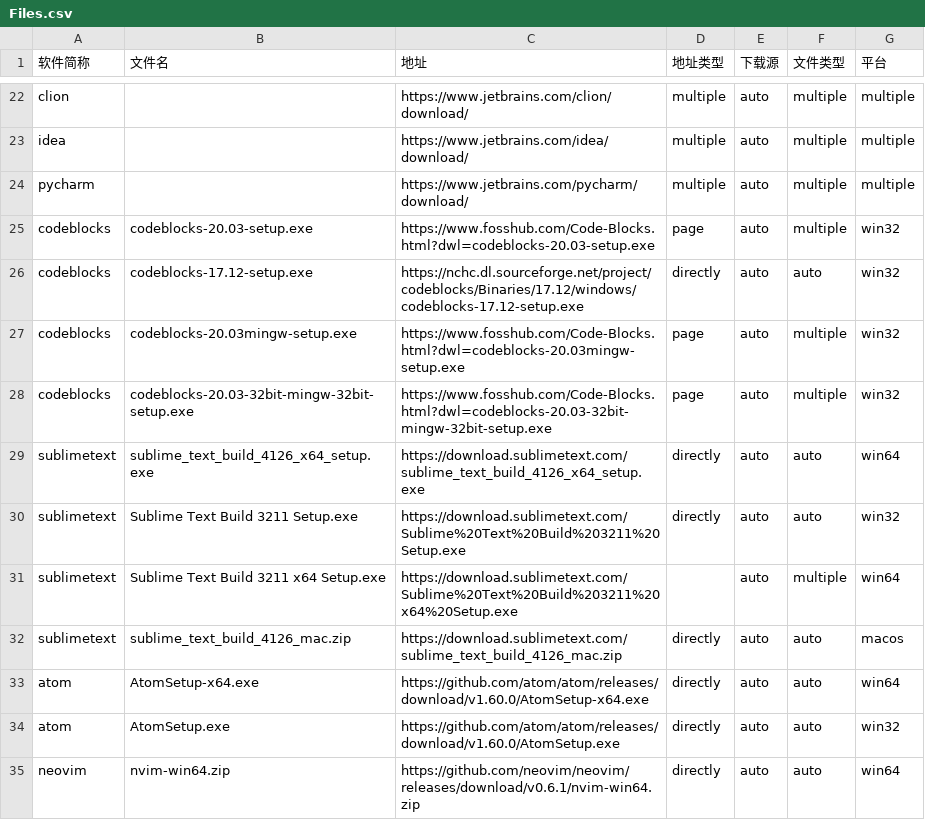
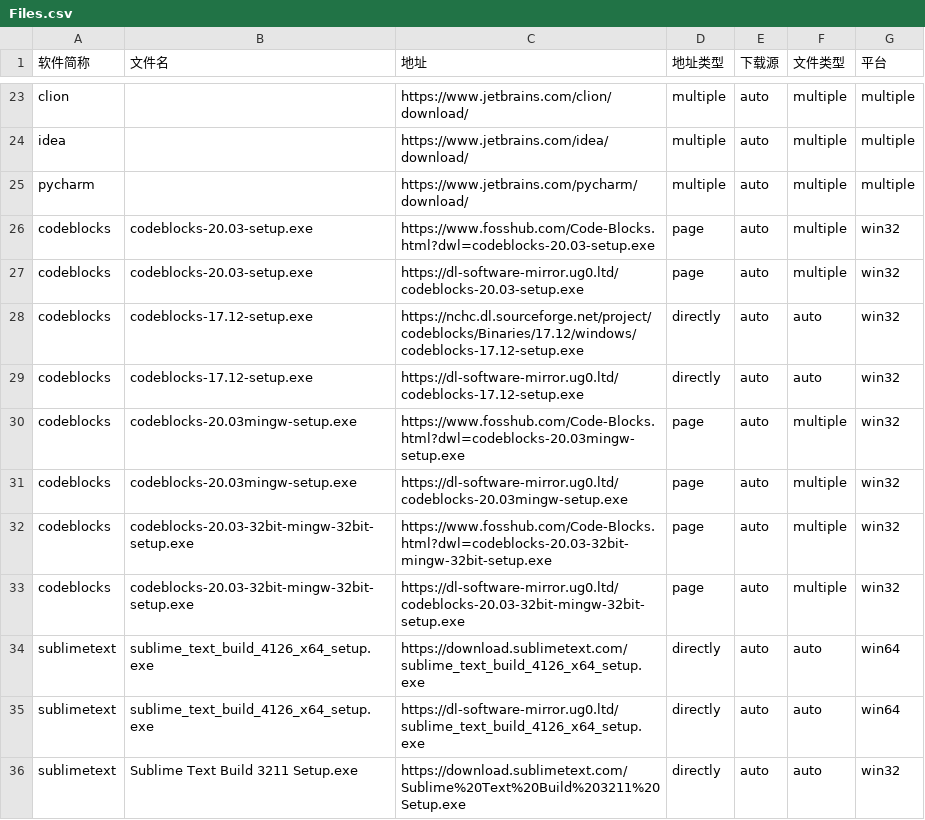
Before and after one commit to HadTeam/cdMir, a CSV file: src/data/origin/Files.csv, drawn as a sheet; only a part is shown, gaps mark what is left out; the shorter side is filled out with more unchanged rows; the diff covers the shown part only.

Commit message:
Update Files.csv

```diff
--- a/src/data/origin/Files.csv
+++ b/src/data/origin/Files.csv
@@ -25,6 +26,11 @@ pycharm,,https://www.jetbrains.com/pycharm/download/,multiple,auto,multiple,mult
 codeblocks,codeblocks-20.03-setup.exe,https://www.fosshub.com/Code-Blocks.html?dwl=codeblocks-20.03-setup.exe,page,auto,multiple,win32
+codeblocks,codeblocks-20.03-setup.exe,https://dl-software-mirror.ug0.ltd/codeblocks-20.03-setup.exe,page,auto,multiple,win32
 codeblocks,codeblocks-17.12-setup.exe,https://nchc.dl.sourceforge.net/project/codeblocks/Binaries/17.12/windows/codeblocks-17.12-setup.exe,directly,auto,auto,win32
+codeblocks,codeblocks-17.12-setup.exe,https://dl-software-mirror.ug0.ltd/codeblocks-17.12-setup.exe,directly,auto,auto,win32
 codeblocks,codeblocks-20.03mingw-setup.exe,https://www.fosshub.com/Code-Blocks.html?dwl=codeblocks-20.03mingw-setup.exe,page,auto,multiple,win32
+codeblocks,codeblocks-20.03mingw-setup.exe,https://dl-software-mirror.ug0.ltd/codeblocks-20.03mingw-setup.exe,page,auto,multiple,win32
 codeblocks,codeblocks-20.03-32bit-mingw-32bit-setup.exe,https://www.fosshub.com/Code-Blocks.html?dwl=codeblocks-20.03-32bit-mingw-32bit-setup.exe,page,auto,multiple,win32
+codeblocks,codeblocks-20.03-32bit-mingw-32bit-setup.exe,https://dl-software-mirror.ug0.ltd/codeblocks-20.03-32bit-mingw-32bit-setup.exe,page,auto,multiple,win32
 sublimetext,sublime_text_build_4126_x64_setup.exe,https://download.sublimetext.com/sublime_text_build_4126_x64_setup.exe,directly,auto,auto,win64
+sublimetext,sublime_text_build_4126_x64_setup.exe,https://dl-software-mirror.ug0.ltd/sublime_text_build_4126_x64_setup.exe,directly,auto,auto,win64
 sublimetext,Sublime Text Build 3211 Setup.exe,https://download.sublimetext.com/Sublime%20Text%20Build%203211%20Setup.exe,directly,auto,auto,win32
```
Also changed, not shown: 7 added rows and 1 removed row elsewhere in this file.
